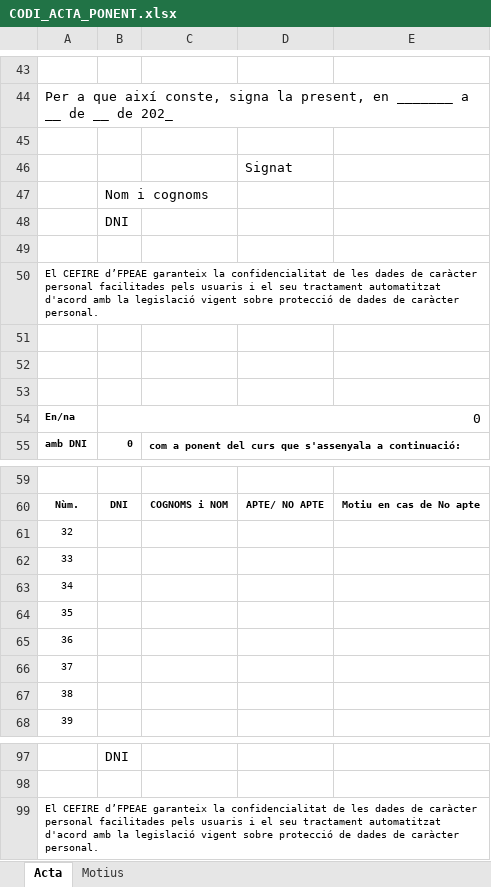
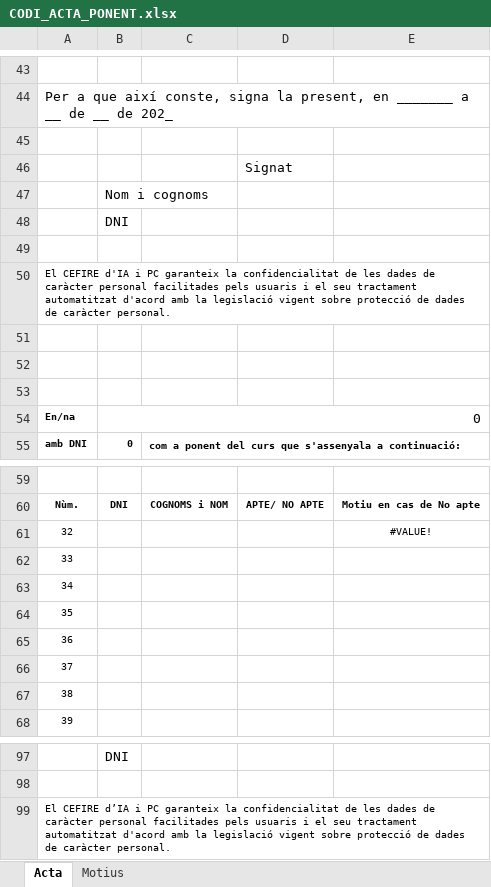
Before and after one commit to cefireiapc/gesform, an Excel workbook: docs/CODI_ACTA_PONENT.xlsx, sheet Acta, drawn as a sheet; only a part is shown, gaps mark what is left out; values as stored, in another font and other column widths than the file's, no borders; charts and pictures not drawn; the diff names each change by its address in the sheet, - before the commit and + after, or states it on an @@ line.

```diff
--- a/docs/CODI_ACTA_PONENT.xlsx (sheet Acta)
+++ b/docs/CODI_ACTA_PONENT.xlsx (sheet Acta)
-A50: El CEFIRE d’FPEAE garanteix la…
+A50: El CEFIRE d'IA i PC garanteix la…
-E61: (empty)
+E61: #VALUE!
-A99: El CEFIRE d’FPEAE garanteix la…
+A99: El CEFIRE d’IA i PC garanteix la…
```
Also changed, not shown: charts or pictures, docs/CODI_FITXAECONOMICA.xlsx, docs/PlanificacionFormacion.xlsx, 21 other files.
